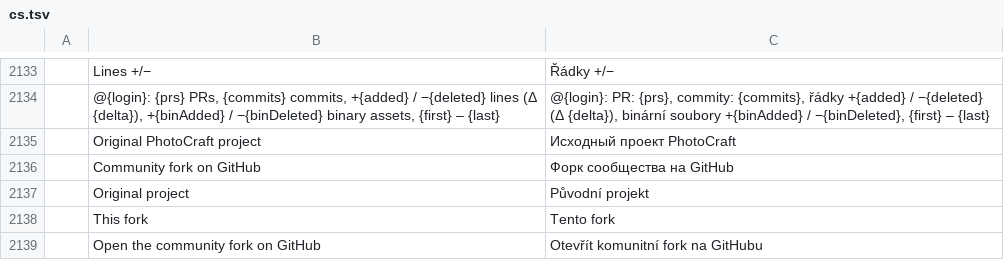
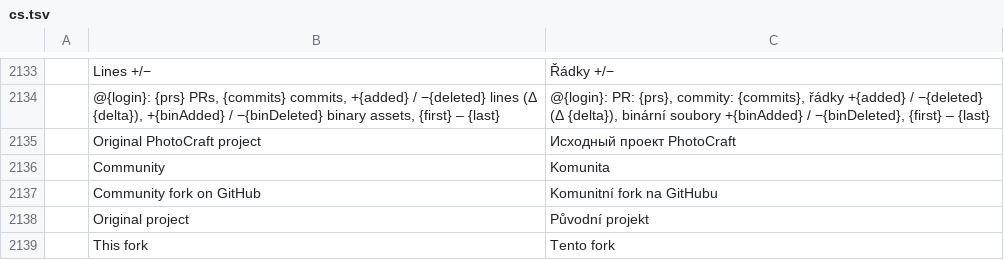
Before and after one commit to GhosTnever-lkm/pixelcraft-studio, a TSV file: crates/ui-egui/src/i18n/cs.tsv, drawn as a sheet; only a part is shown, gaps mark what is left out; the shorter side is filled out with more unchanged rows; addresses are those after the commit; the diff names each change by its address in the sheet, - before the commit and + after, or states it on an @@ line.

```diff
--- a/crates/ui-egui/src/i18n/cs.tsv
+++ b/crates/ui-egui/src/i18n/cs.tsv
+row 2136:  | Community | Komunita
-C2137: Форк сообщества на GitHub
+C2137: Komunitní fork na GitHubu
```
Also changed, not shown: crates/ui-egui/src/i18n/de.tsv, crates/ui-egui/src/i18n/id.tsv, 10 other files.
